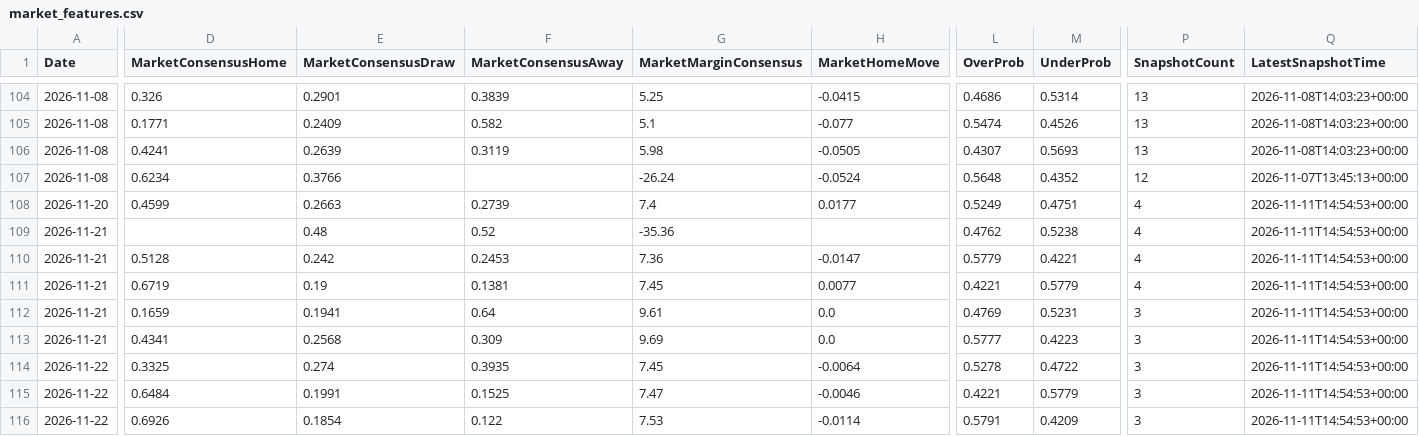
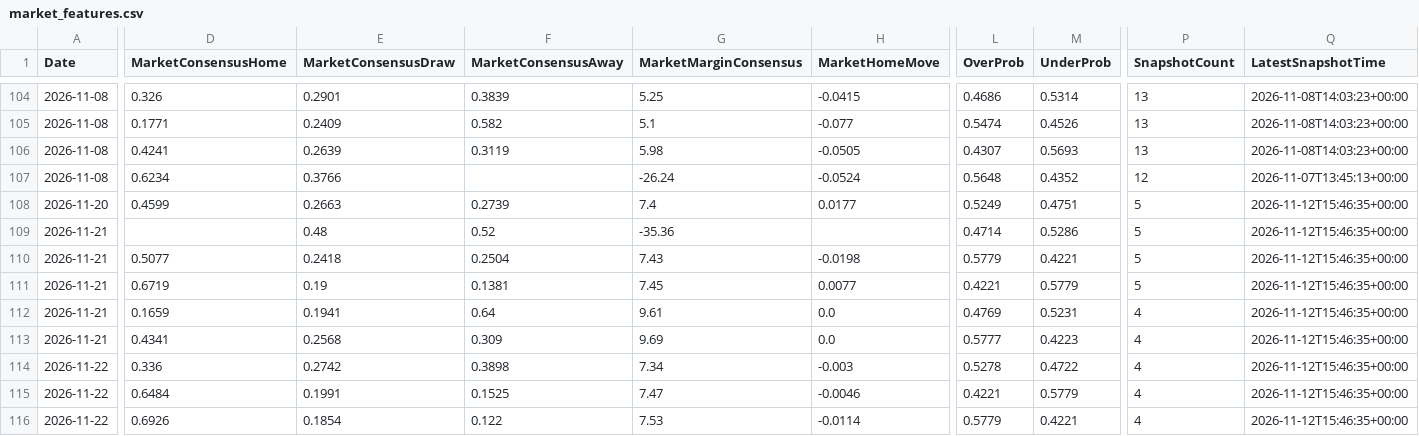
Before and after one commit to gmalbert/ligue-1, a CSV file: data_files/model_features/market_features.csv, drawn as a sheet; only a part is shown, gaps mark what is left out; the diff covers the shown part only; the diff names each change by its address in the sheet, - before the commit and + after, or states it on an @@ line.

```diff
--- a/data_files/model_features/market_features.csv
+++ b/data_files/model_features/market_features.csv
-P108:P111 (SnapshotCount): 4
+P108:P111 (SnapshotCount): 5
-Q108:Q116 (LatestSnapshotTime): 2026-11-11T14:54:53+00:00
+Q108:Q116 (LatestSnapshotTime): 2026-11-12T15:46:35+00:00
-L109 (OverProb): 0.4762
+L109 (OverProb): 0.4714
-M109 (UnderProb): 0.5238
+M109 (UnderProb): 0.5286
-D110 (MarketConsensusHome): 0.5128
+D110 (MarketConsensusHome): 0.5077
-E110 (MarketConsensusDraw): 0.242
+E110 (MarketConsensusDraw): 0.2418
-F110 (MarketConsensusAway): 0.2453
+F110 (MarketConsensusAway): 0.2504
-G110 (MarketMarginConsensus): 7.36
+G110 (MarketMarginConsensus): 7.43
-H110 (MarketHomeMove): -0.0147
+H110 (MarketHomeMove): -0.0198
-P112:P116 (SnapshotCount): 3
+P112:P116 (SnapshotCount): 4
-D114 (MarketConsensusHome): 0.3325
+D114 (MarketConsensusHome): 0.336
-E114 (MarketConsensusDraw): 0.274
+E114 (MarketConsensusDraw): 0.2742
-F114 (MarketConsensusAway): 0.3935
+F114 (MarketConsensusAway): 0.3898
-G114 (MarketMarginConsensus): 7.45
+G114 (MarketMarginConsensus): 7.34
-H114 (MarketHomeMove): -0.0064
+H114 (MarketHomeMove): -0.003
-L116 (OverProb): 0.5791
+L116 (OverProb): 0.5779
-M116 (UnderProb): 0.4209
+M116 (UnderProb): 0.4221
```
Also changed, not shown: 2 edited cells elsewhere in this file, data_files/predictions_log.csv, data_files/raw/copa_fixtures.csv, 11 other files.
